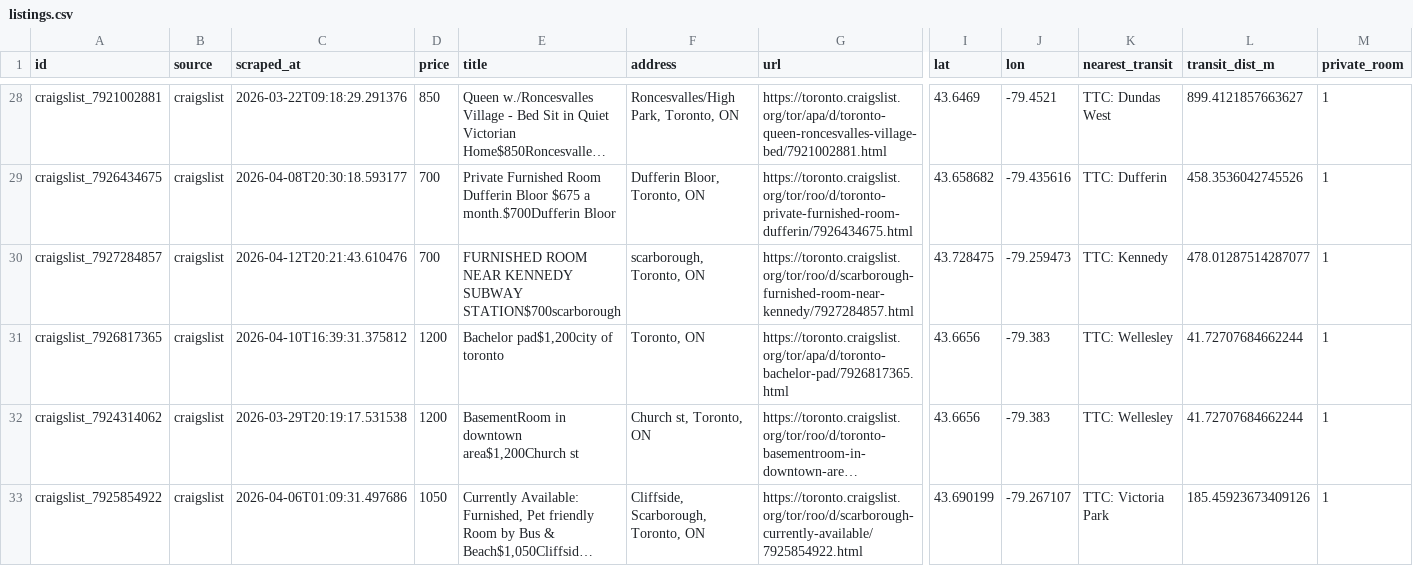
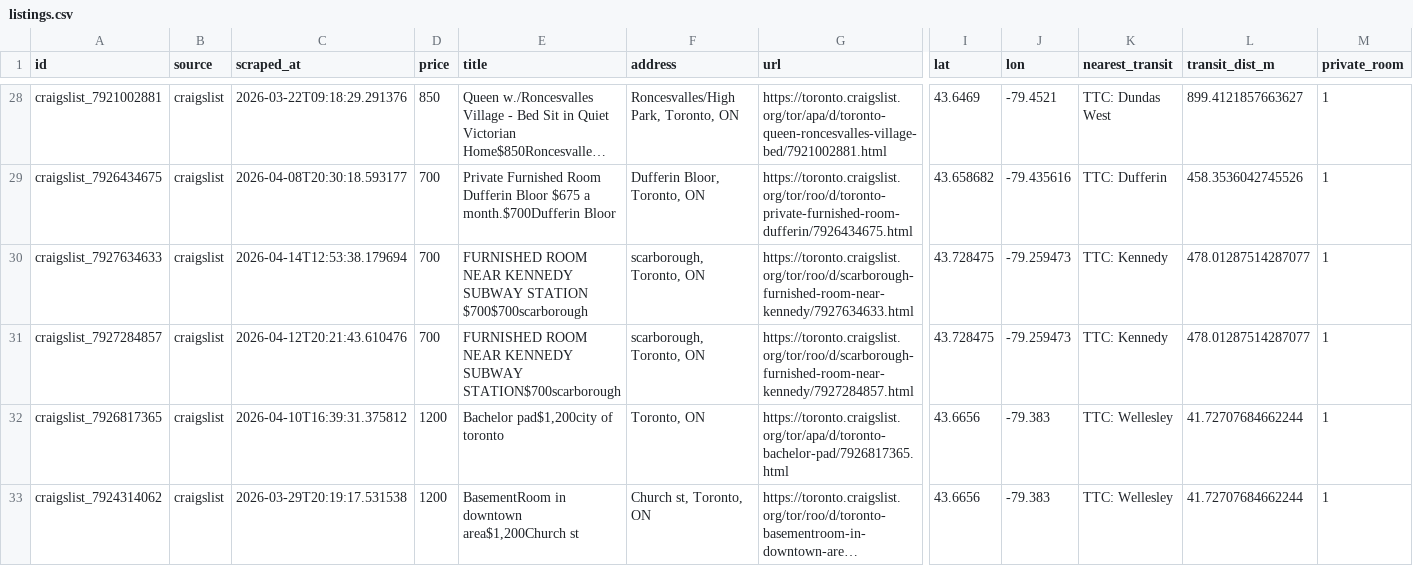
Before and after one commit to ons96/toronto-rental-agent, a CSV file: data/listings.csv, drawn as a sheet; only a part is shown, gaps mark what is left out; the shorter side is filled out with more unchanged rows; long unchanged cells end in …; rows hold the shown columns only; the diff covers the shown part only; the diff names each change by its address in the sheet, - before the commit and + after, or states it on an @@ line.

```diff
--- a/data/listings.csv
+++ b/data/listings.csv
+row 30: craigslist_7927634633 | craigslist | 2026-04-14T12:53:38.179694 | 700 | FURNISHED ROOM NEAR KENNEDY SUBWAY STATION $700$700scarborough | scarborough, Toronto, ON | https://toronto.craigslist.org/tor/roo/d/scarborough-furnished-room-near-kennedy/7927634633.html | 43.728475 | -79.259473 | TTC: Kennedy | 478.01287514287077 | 1
```
Also changed, not shown: 1 added row elsewhere in this file.
